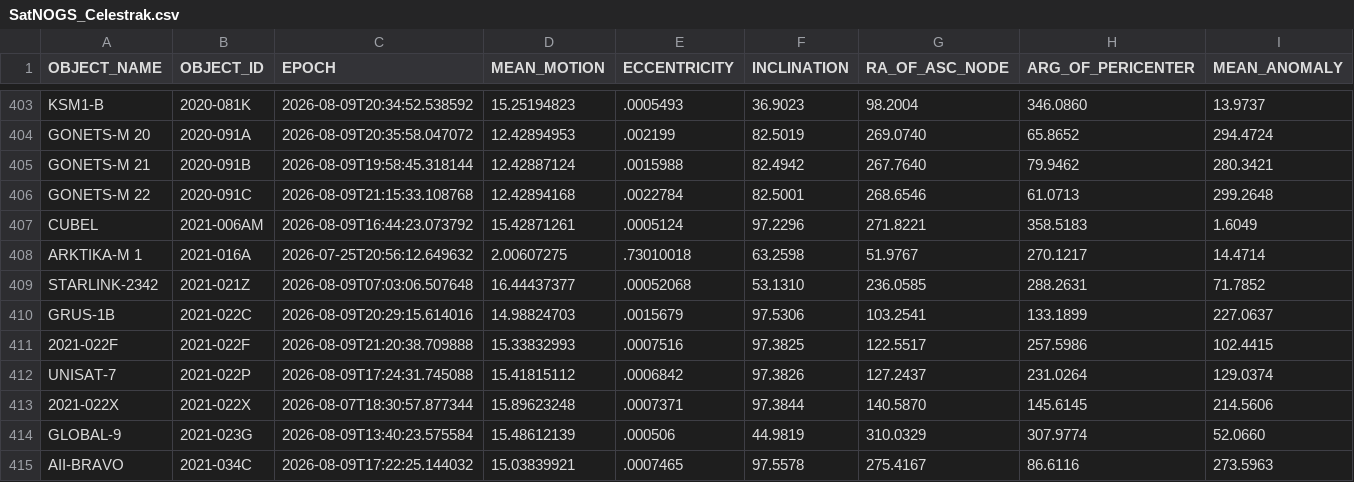
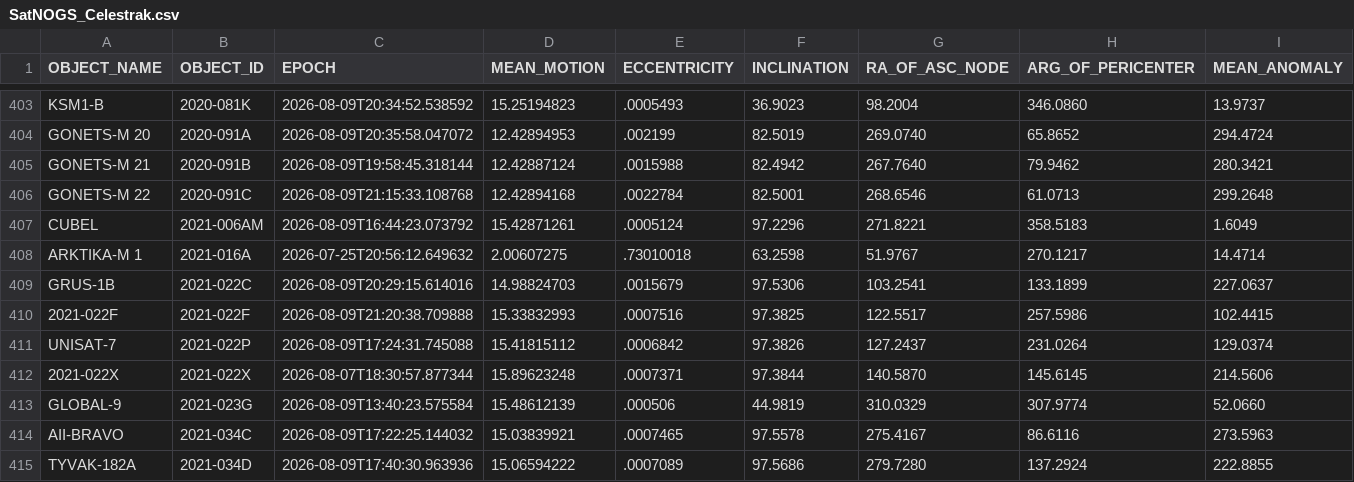
Before and after one commit to 20250721/tle.for.look4sat, a CSV file: data/SatNOGS_Celestrak.csv, drawn as a sheet; only a part is shown, gaps mark what is left out; the shorter side is filled out with more unchanged rows; rows hold the shown columns only; the diff names each change by its address in the sheet, - before the commit and + after, or states it on an @@ line.

```diff
--- a/data/SatNOGS_Celestrak.csv
+++ b/data/SatNOGS_Celestrak.csv
-row 409: STARLINK-2342 | 2021-021Z | 2026-08-09T07:03:06.507648 | 16.44437377 | .00052068 | 53.1310 | 236.0585 | 288.2631 | 71.7852
```
Also changed, not shown: 4 other files.
